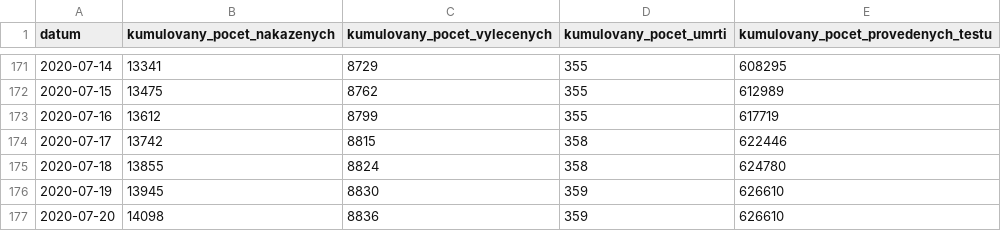
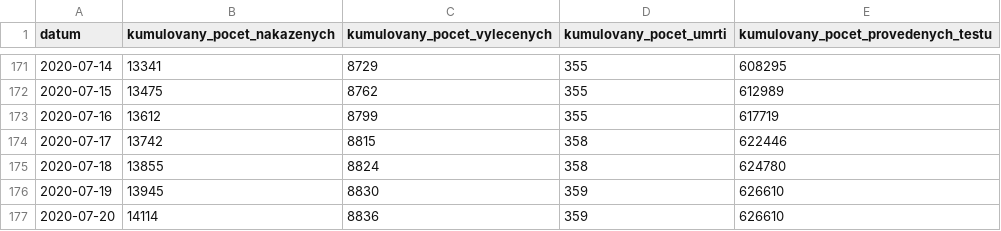
Before and after one commit to maxkotz17/covid19-eu-data, a CSV file: cache/daily/cz/api/api/v1/covid-19/nakazeni-vyleceni-umrti-testy.csv, drawn as a sheet; only a part is shown, gaps mark what is left out.

```diff
--- a/cache/daily/cz/api/api/v1/covid-19/nakazeni-vyleceni-umrti-testy.csv
+++ b/cache/daily/cz/api/api/v1/covid-19/nakazeni-vyleceni-umrti-testy.csv
@@ -176,2 +176,2 @@
 2020-07-19,13945,8830,359,626610
-2020-07-20,14098,8836,359,626610
+2020-07-20,14114,8836,359,626610
```
Also changed, not shown: cache/daily/cz/api/api/v1/covid-19/nakaza.csv, cache/daily/cz/api/api/v1/covid-19/osoby.csv, 7 other files.
